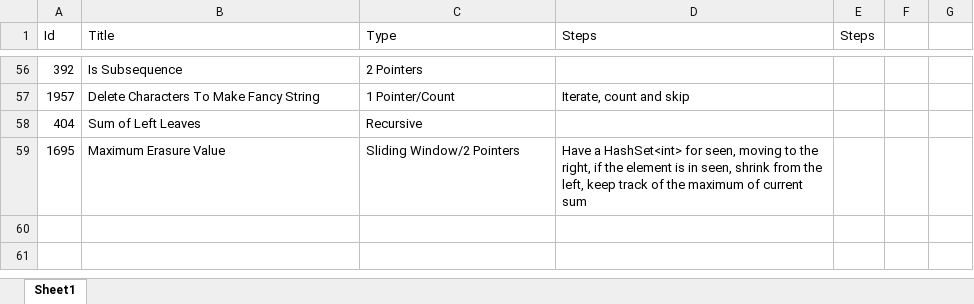
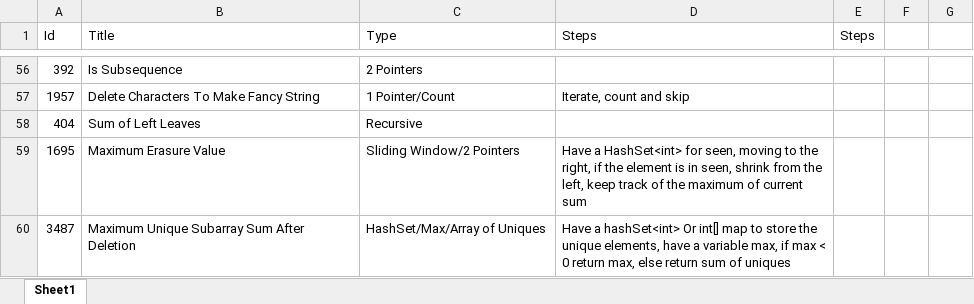
Before and after one commit to Mvrs10/LC_Solutions, an Excel workbook: Pseudo.xlsx, sheet Sheet1, drawn as a sheet; only a part is shown, gaps mark what is left out; values as stored, in another font and other column widths than the file's, no borders; the diff names each change by its address in the sheet, - before the commit and + after, or states it on an @@ line.

Commit message:
Maximum Unique Subarray Sum After Deletion.

```diff
--- a/Pseudo.xlsx (sheet Sheet1)
+++ b/Pseudo.xlsx (sheet Sheet1)
+row 60: 3487 | Maximum Unique Subarray Sum After Deletion | HashSet/Max/Array of Uniques | Have a hashSet<int> Or int[] map to store the unique elements, have a variable max, if max < 0 return max, else return sum of uniques
```
Also changed, not shown: 3 other files.
